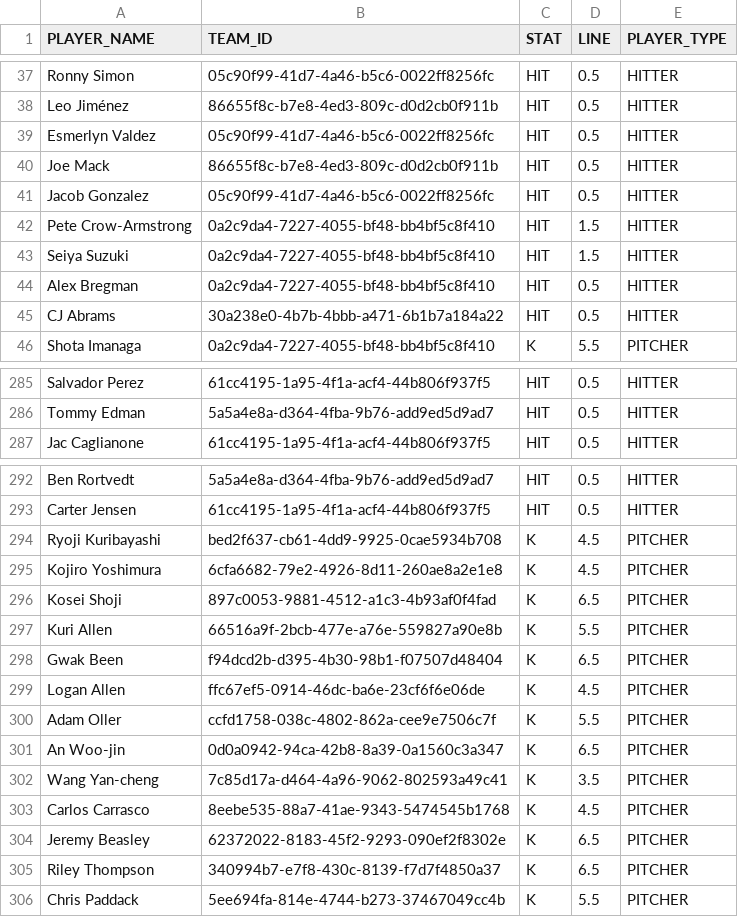
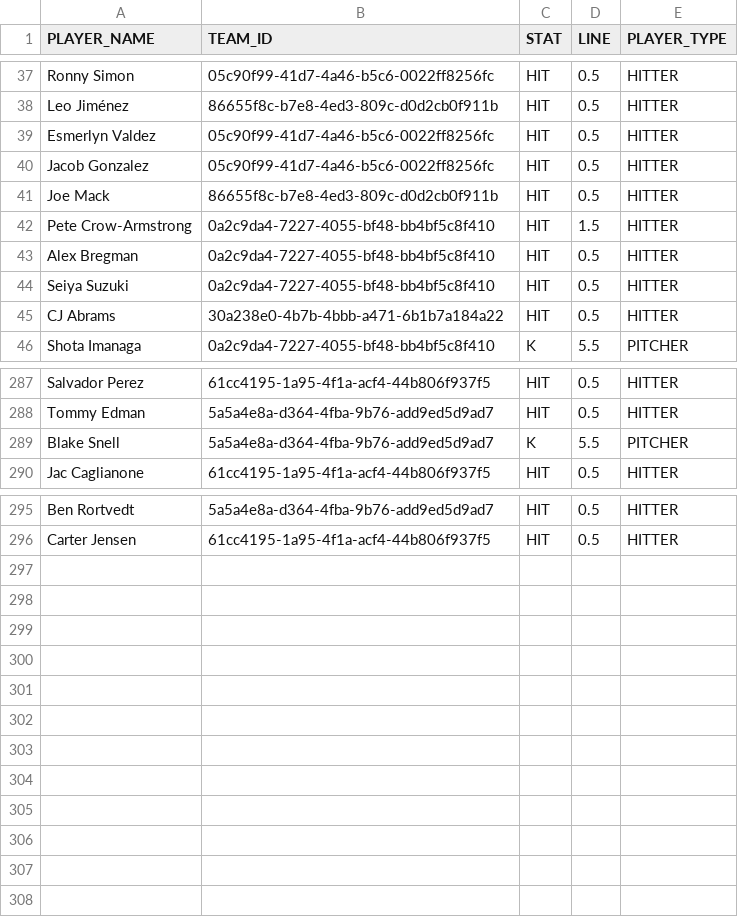
Before and after one commit to syocum9422-blip/sports_model_site, a CSV file: data/mlb/lines_today.csv, drawn as a sheet; only a part is shown, gaps mark what is left out; the diff covers the shown part only.

```diff
--- a/data/mlb/lines_today.csv
+++ b/data/mlb/lines_today.csv
@@ -39,7 +39,7 @@ Leo Jiménez,86655f8c-b7e8-4ed3-809c-d0d2cb0f911b,HIT,0.5,HITTER
 Esmerlyn Valdez,05c90f99-41d7-4a46-b5c6-0022ff8256fc,HIT,0.5,HITTER
+Jacob Gonzalez,05c90f99-41d7-4a46-b5c6-0022ff8256fc,HIT,0.5,HITTER
 Joe Mack,86655f8c-b7e8-4ed3-809c-d0d2cb0f911b,HIT,0.5,HITTER
-Jacob Gonzalez,05c90f99-41d7-4a46-b5c6-0022ff8256fc,HIT,0.5,HITTER
 Pete Crow-Armstrong,0a2c9da4-7227-4055-bf48-bb4bf5c8f410,HIT,1.5,HITTER
-Seiya Suzuki,0a2c9da4-7227-4055-bf48-bb4bf5c8f410,HIT,1.5,HITTER
 Alex Bregman,0a2c9da4-7227-4055-bf48-bb4bf5c8f410,HIT,0.5,HITTER
+Seiya Suzuki,0a2c9da4-7227-4055-bf48-bb4bf5c8f410,HIT,0.5,HITTER
 CJ Abrams,30a238e0-4b7b-4bbb-a471-6b1b7a184a22,HIT,0.5,HITTER
@@ -286,2 +288,3 @@ Salvador Perez,61cc4195-1a95-4f1a-acf4-44b806f937f5,HIT,0.5,HITTER
 Tommy Edman,5a5a4e8a-d364-4fba-9b76-add9ed5d9ad7,HIT,0.5,HITTER
+Blake Snell,5a5a4e8a-d364-4fba-9b76-add9ed5d9ad7,K,5.5,PITCHER
 Jac Caglianone,61cc4195-1a95-4f1a-acf4-44b806f937f5,HIT,0.5,HITTER
@@ -293,14 +296 @@ Ben Rortvedt,5a5a4e8a-d364-4fba-9b76-add9ed5d9ad7,HIT,0.5,HITTER
 Carter Jensen,61cc4195-1a95-4f1a-acf4-44b806f937f5,HIT,0.5,HITTER
-Ryoji Kuribayashi,bed2f637-cb61-4dd9-9925-0cae5934b708,K,4.5,PITCHER
-Kojiro Yoshimura,6cfa6682-79e2-4926-8d11-260ae8a2e1e8,K,4.5,PITCHER
-Kosei Shoji,897c0053-9881-4512-a1c3-4b93af0f4fad,K,6.5,PITCHER
-Kuri Allen,66516a9f-2bcb-477e-a76e-559827a90e8b,K,5.5,PITCHER
-Gwak Been,f94dcd2b-d395-4b30-98b1-f07507d48404,K,6.5,PITCHER
-Logan Allen,ffc67ef5-0914-46dc-ba6e-23cf6f6e06de,K,4.5,PITCHER
-Adam Oller,ccfd1758-038c-4802-862a-cee9e7506c7f,K,5.5,PITCHER
-An Woo-jin,0d0a0942-94ca-42b8-8a39-0a1560c3a347,K,6.5,PITCHER
-Wang Yan-cheng,7c85d17a-d464-4a96-9062-802593a49c41,K,3.5,PITCHER
-Carlos Carrasco,8eebe535-88a7-41ae-9343-5474545b1768,K,4.5,PITCHER
-Jeremy Beasley,62372022-8183-45f2-9293-090ef2f8302e,K,6.5,PITCHER
-Riley Thompson,340994b7-e7f8-430c-8139-f7d7f4850a37,K,6.5,PITCHER
-Chris Paddack,5ee694fa-814e-4744-b273-37467049cc4b,K,5.5,PITCHER
```
Also changed, not shown: 3 added rows, 1 removed row, 27 moved rows and 9 edited cells elsewhere in this file, 1 other file.
